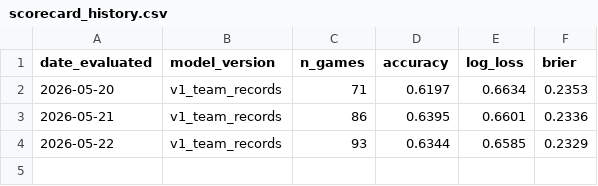
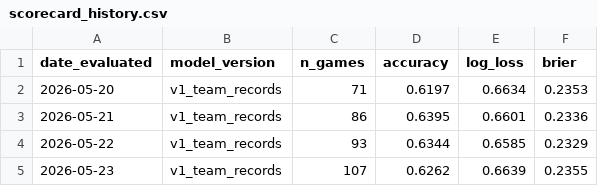
Before and after one commit to Cadences23/RunValue, a CSV file: scorecard_history.csv, drawn as a sheet.

```diff
--- a/scorecard_history.csv
+++ b/scorecard_history.csv
@@ -4 +4,2 @@ date_evaluated,model_version,n_games,accuracy,log_loss,brier
 2026-05-22,v1_team_records,93,0.6344,0.6585,0.2329
+2026-05-23,v1_team_records,107,0.6262,0.6639,0.2355
```
Also changed, not shown: results.csv, 3 other files.
